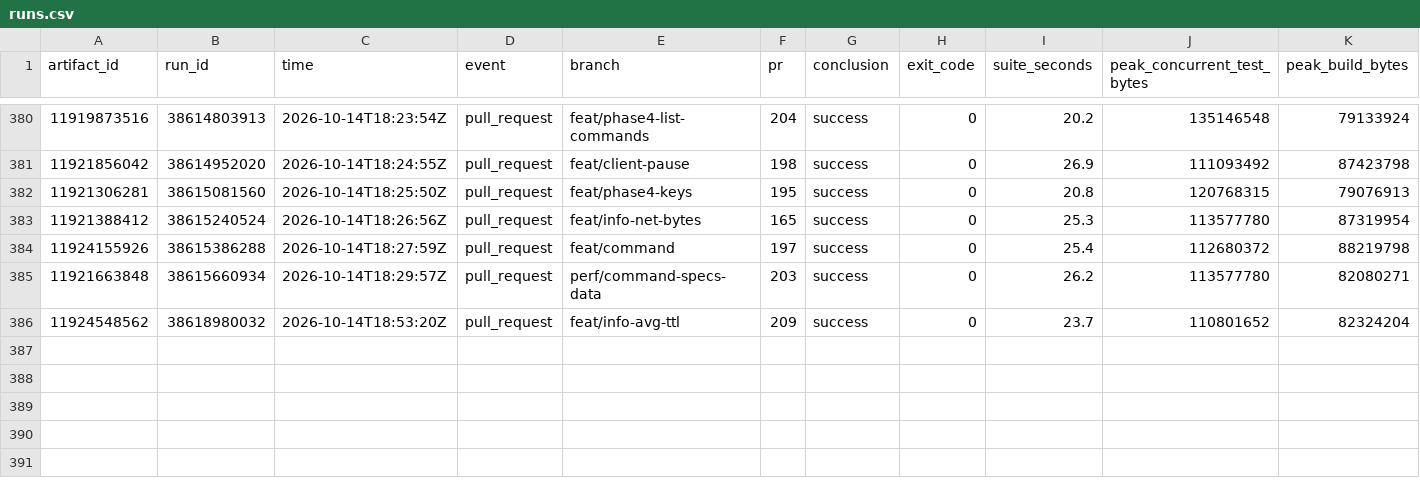
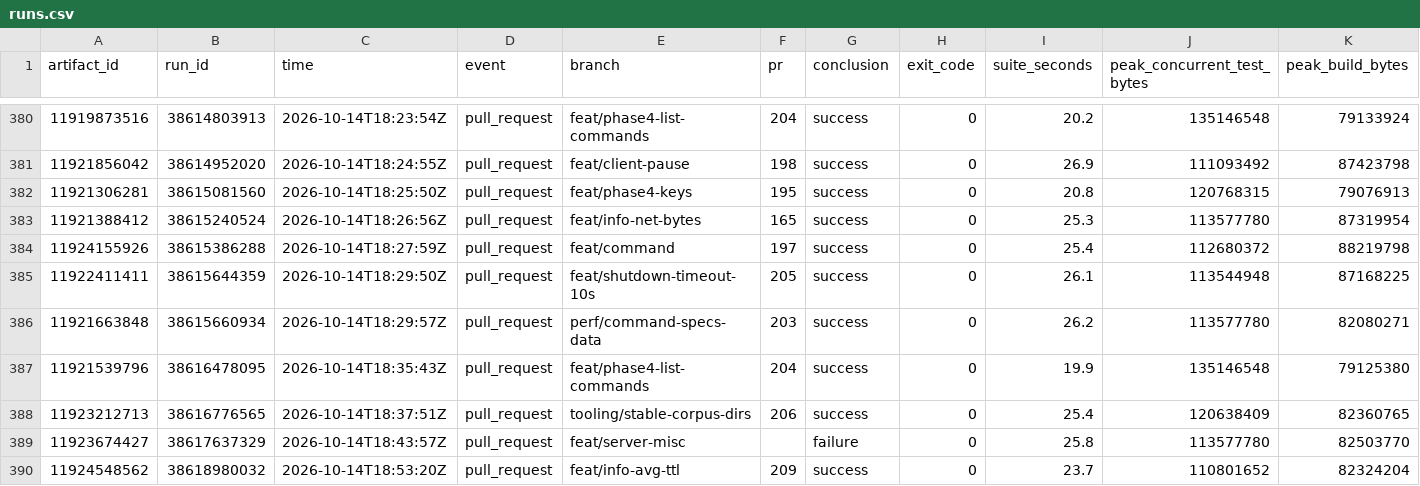
Before and after one commit to brandopakel/keel, a CSV file: ci/runs.csv, drawn as a sheet; only a part is shown, gaps mark what is left out; rows hold the shown columns only; the diff names each change by its address in the sheet, - before the commit and + after, or states it on an @@ line.

```diff
--- a/ci/runs.csv
+++ b/ci/runs.csv
+row 385: 11922411411 | 38615644359 | 2026-10-14T18:29:50Z | pull_request | feat/shutdown-timeout-10s | 205 | success | 0 | 26.1 | 113544948 | 87168225
+row 387: 11921539796 | 38616478095 | 2026-10-14T18:35:43Z | pull_request | feat/phase4-list-commands | 204 | success | 0 | 19.9 | 135146548 | 79125380
+row 388: 11923212713 | 38616776565 | 2026-10-14T18:37:51Z | pull_request | tooling/stable-corpus-dirs | 206 | success | 0 | 25.4 | 120638409 | 82360765
+row 389: 11923674427 | 38617637329 | 2026-10-14T18:43:57Z | pull_request | feat/server-misc |  | failure | 0 | 25.8 | 113577780 | 82503770
```
Also changed, not shown: ci/packages.csv, frameworks/latest.csv, 2 other files.
